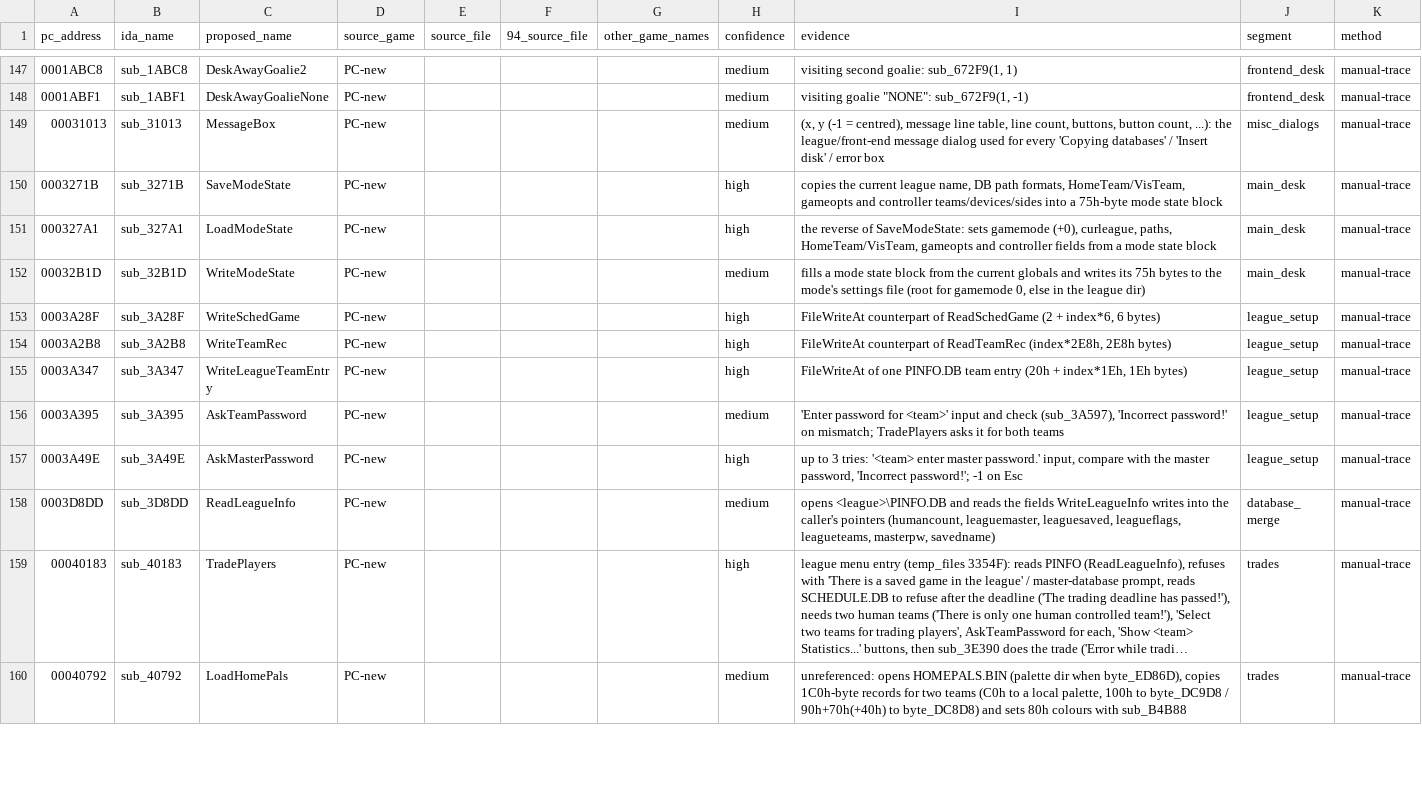
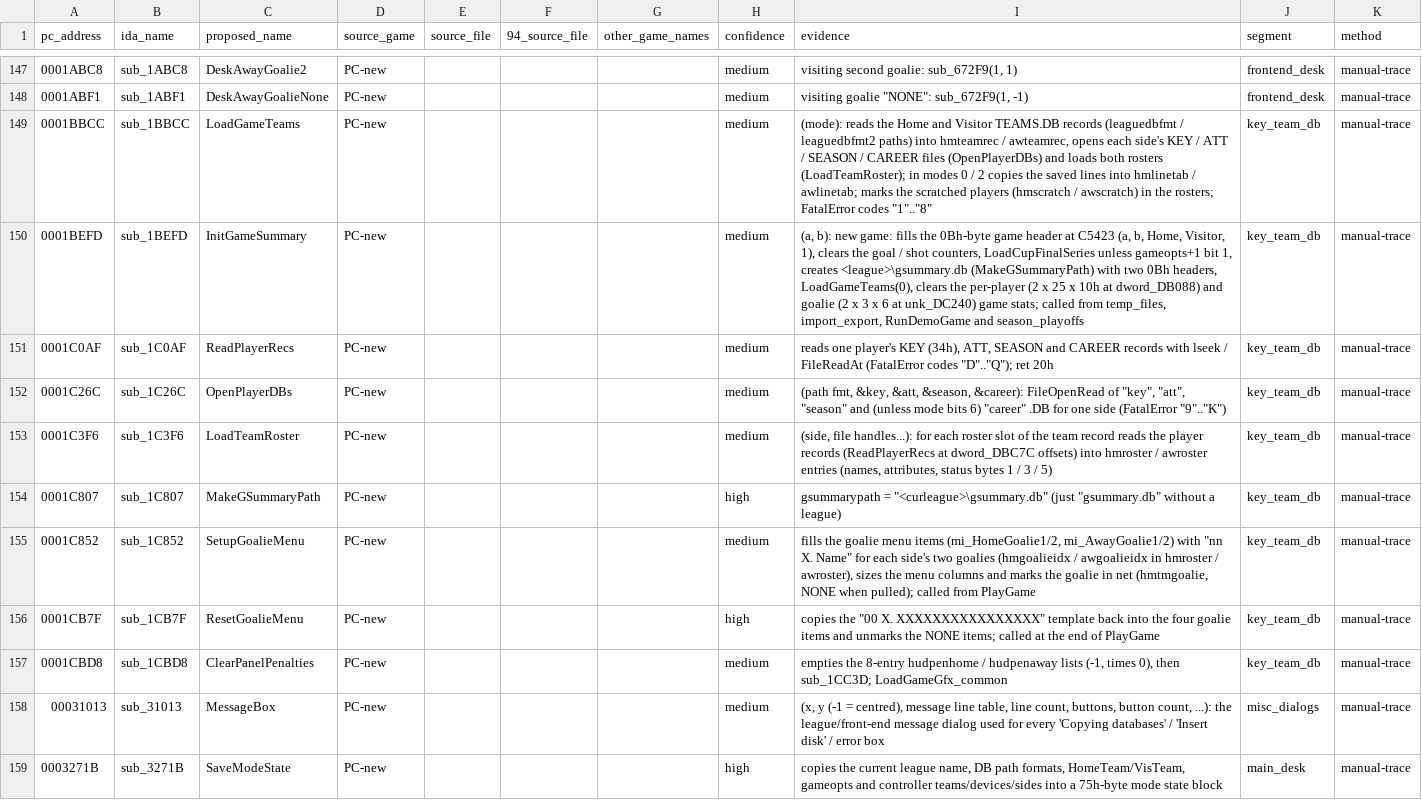
Before and after one commit to abdulahmad/NHL95PC, a CSV file: tools/manual_names.csv, drawn as a sheet; only a part is shown, gaps mark what is left out; the shorter side is filled out with more unchanged rows; long unchanged cells end in …; the diff names each change by its address in the sheet, - before the commit and + after, or states it on an @@ line.

Commit message:
key_team_db: per-game team / roster loading, gsummary.db setup, goalie menu

```diff
--- a/tools/manual_names.csv
+++ b/tools/manual_names.csv
+row 149: 0001BBCC | sub_1BBCC | LoadGameTeams | PC-new |  |  |  | medium | (mode): reads the Home and Visitor TEAMS.DB records (leaguedbfmt / leaguedbfmt2 paths) into hmteamrec / awteamrec, opens each side's KEY / ATT / SEASON / CAREER files (OpenPlayerDBs) and loads both rosters (LoadTeamRoster); in modes 0 / 2 copies the saved lines into hmlinetab / awlinetab; marks the scratched players (hmscratch / awscratch) in the rosters; FatalError codes "1".."8" | key_team_db | manual-trace
+row 150: 0001BEFD | sub_1BEFD | InitGameSummary | PC-new |  |  |  | medium | (a, b): new game: fills the 0Bh-byte game header at C5423 (a, b, Home, Visitor, 1), clears the goal / shot counters, LoadCupFinalSeries unless gameopts+1 bit 1, creates <league>\gsummary.db (MakeGSummaryPath) with two 0Bh headers, LoadGameTeams(0), clears the per-player (2 x 25 x 10h at dword_DB088) and goalie (2 x 3 x 6 at unk_DC240) game stats; called from temp_files, import_export, RunDemoGame and season_playoffs | key_team_db | manual-trace
+row 151: 0001C0AF | sub_1C0AF | ReadPlayerRecs | PC-new |  |  |  | medium | reads one player's KEY (34h), ATT, SEASON and CAREER records with lseek / FileReadAt (FatalError codes "D".."Q"); ret 20h | key_team_db | manual-trace
+row 152: 0001C26C | sub_1C26C | OpenPlayerDBs | PC-new |  |  |  | medium | (path fmt, &key, &att, &season, &career): FileOpenRead of "key", "att", "season" and (unless mode bits 6) "career" .DB for one side (FatalError "9".."K") | key_team_db | manual-trace
+row 153: 0001C3F6 | sub_1C3F6 | LoadTeamRoster | PC-new |  |  |  | medium | (side, file handles...): for each roster slot of the team record reads the player records (ReadPlayerRecs at dword_DBC7C offsets) into hmroster / awroster entries (names, attributes, status bytes 1 / 3 / 5) | key_team_db | manual-trace
+row 154: 0001C807 | sub_1C807 | MakeGSummaryPath | PC-new |  |  |  | high | gsummarypath = "<curleague>\gsummary.db" (just "gsummary.db" without a league) | key_team_db | manual-trace
+row 155: 0001C852 | sub_1C852 | SetupGoalieMenu | PC-new |  |  |  | medium | fills the goalie menu items (mi_HomeGoalie1/2, mi_AwayGoalie1/2) with "nn X. Name" for each side's two goalies (hmgoalieidx / awgoalieidx in hmroster / awroster), sizes the menu columns and marks the goalie in net (hmtmgoalie, NONE when pulled); called from PlayGame | key_team_db | manual-trace
+row 156: 0001CB7F | sub_1CB7F | ResetGoalieMenu | PC-new |  |  |  | high | copies the "00 X. XXXXXXXXXXXXXXXX" template back into the four goalie items and unmarks the NONE items; called at the end of PlayGame | key_team_db | manual-trace
+row 157: 0001CBD8 | sub_1CBD8 | ClearPanelPenalties | PC-new |  |  |  | medium | empties the 8-entry hudpenhome / hudpenaway lists (-1, times 0), then sub_1CC3D; LoadGameGfx_common | key_team_db | manual-trace
```
Also changed, not shown: name_map_94.csv, tools/global_map.csv, 23 other files.
